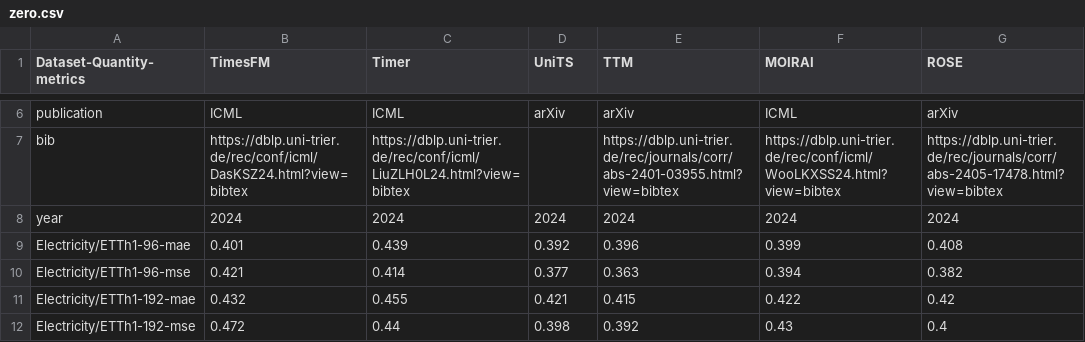
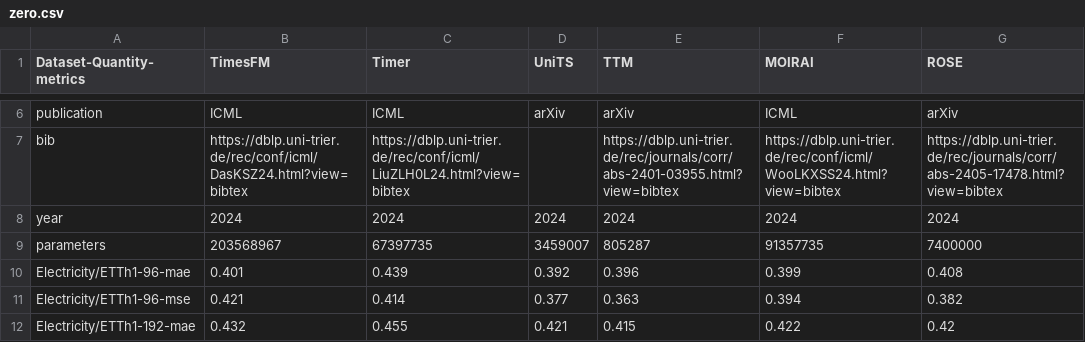
Before and after one commit to decisionintelligence/OpenTS, a CSV file: leaderboards/foundation_model/zero.csv, drawn as a sheet; only a part is shown, gaps mark what is left out; the shorter side is filled out with more unchanged rows.

```diff
--- a/leaderboards/foundation_model/zero.csv
+++ b/leaderboards/foundation_model/zero.csv
@@ -8,2 +8,3 @@ bib,https://dblp.uni-trier.de/rec/conf/icml/DasKSZ24.html?view=bibtex,https://db
 year,2024,2024,2024,2024,2024,2024
+parameters,203568967,67397735,3459007,805287,91357735,7400000
 Electricity/ETTh1-96-mae,0.401,0.439,0.392,0.396,0.399,0.408
```
Also changed, not shown: leaderboards/foundation_model/few.csv, leaderboards/foundation_model/full.csv, 1 other file.
